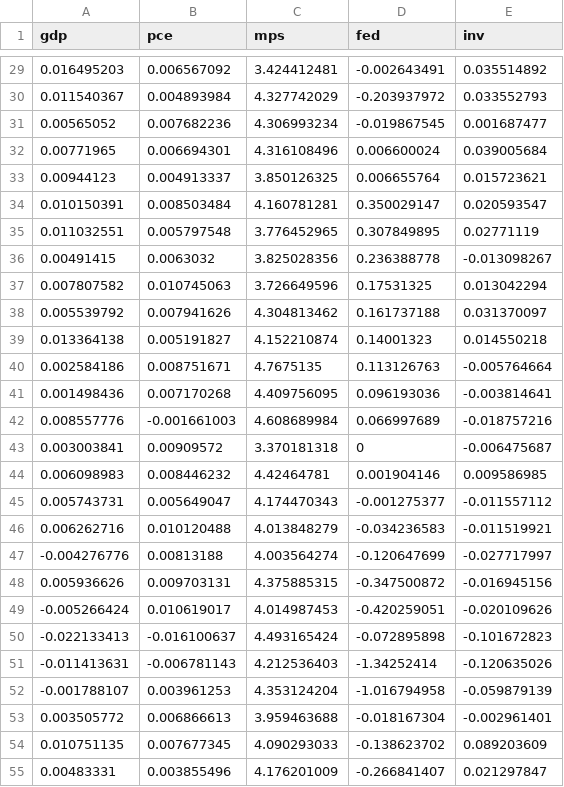
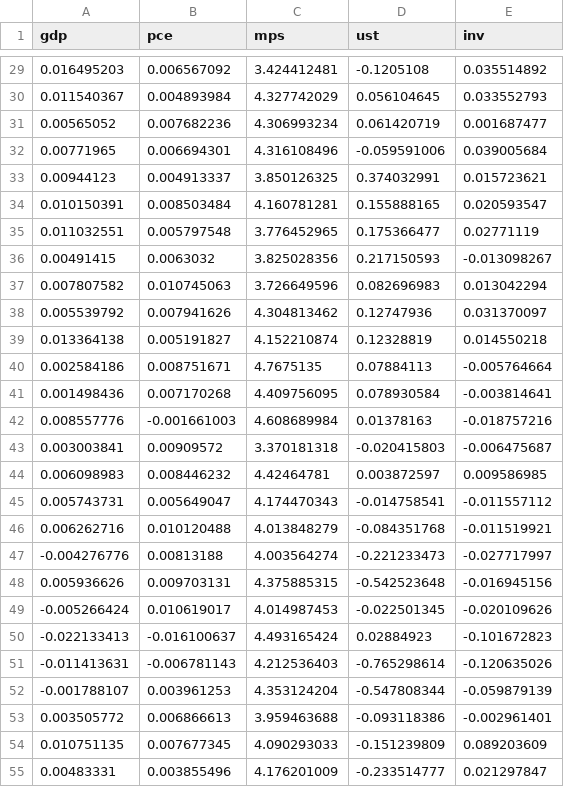
Before and after one commit to aris-zoleta/dlsu_dissertation, a CSV file: data/log_US_Data_raw.csv, drawn as a sheet; only a part is shown, gaps mark what is left out; the diff covers the shown part only.

```diff
--- a/data/log_US_Data_raw.csv
+++ b/data/log_US_Data_raw.csv
@@ -1 +1 @@
-gdp,pce,mps,fed,inv
+gdp,pce,mps,ust,inv
@@ -29,27 +29,27 @@ gdp,pce,mps,fed,inv
-0.016495203,0.006567092,3.424412481,-0.002643491,0.035514892
-0.011540367,0.004893984,4.327742029,-0.203937972,0.033552793
-0.00565052,0.007682236,4.306993234,-0.019867545,0.001687477
-0.00771965,0.006694301,4.316108496,0.006600024,0.039005684
-0.00944123,0.004913337,3.850126325,0.006655764,0.015723621
-0.010150391,0.008503484,4.160781281,0.350029147,0.020593547
-0.011032551,0.005797548,3.776452965,0.307849895,0.02771119
-0.00491415,0.0063032,3.825028356,0.236388778,-0.013098267
-0.007807582,0.010745063,3.726649596,0.17531325,0.013042294
-0.005539792,0.007941626,4.304813462,0.161737188,0.031370097
-0.013364138,0.005191827,4.152210874,0.14001323,0.014550218
-0.002584186,0.008751671,4.7675135,0.113126763,-0.005764664
-0.001498436,0.007170268,4.409756095,0.096193036,-0.003814641
-0.008557776,-0.001661003,4.608689984,0.066997689,-0.018757216
-0.003003841,0.00909572,3.370181318,0,-0.006475687
-0.006098983,0.008446232,4.42464781,0.001904146,0.009586985
-0.005743731,0.005649047,4.174470343,-0.001275377,-0.011557112
-0.006262716,0.010120488,4.013848279,-0.034236583,-0.011519921
--0.004276776,0.00813188,4.003564274,-0.120647699,-0.027717997
-0.005936626,0.009703131,4.375885315,-0.347500872,-0.016945156
--0.005266424,0.010619017,4.014987453,-0.420259051,-0.020109626
--0.022133413,-0.016100637,4.493165424,-0.072895898,-0.101672823
--0.011413631,-0.006781143,4.212536403,-1.34252414,-0.120635026
--0.001788107,0.003961253,4.353124204,-1.016794958,-0.059879139
-0.003505772,0.006866613,3.959463688,-0.018167304,-0.002961401
-0.010751135,0.007677345,4.090293033,-0.138623702,0.089203609
-0.00483331,0.003855496,4.176201009,-0.266841407,0.021297847
+0.016495203,0.006567092,3.424412481,-0.1205108,0.035514892
+0.011540367,0.004893984,4.327742029,0.056104645,0.033552793
+0.00565052,0.007682236,4.306993234,0.061420719,0.001687477
+0.00771965,0.006694301,4.316108496,-0.059591006,0.039005684
+0.00944123,0.004913337,3.850126325,0.374032991,0.015723621
+0.010150391,0.008503484,4.160781281,0.155888165,0.020593547
+0.011032551,0.005797548,3.776452965,0.175366477,0.02771119
+0.00491415,0.0063032,3.825028356,0.217150593,-0.013098267
+0.007807582,0.010745063,3.726649596,0.082696983,0.013042294
+0.005539792,0.007941626,4.304813462,0.12747936,0.031370097
+0.013364138,0.005191827,4.152210874,0.12328819,0.014550218
+0.002584186,0.008751671,4.7675135,0.07884113,-0.005764664
+0.001498436,0.007170268,4.409756095,0.078930584,-0.003814641
+0.008557776,-0.001661003,4.608689984,0.01378163,-0.018757216
+0.003003841,0.00909572,3.370181318,-0.020415803,-0.006475687
+0.006098983,0.008446232,4.42464781,0.003872597,0.009586985
+0.005743731,0.005649047,4.174470343,-0.014758541,-0.011557112
+0.006262716,0.010120488,4.013848279,-0.084351768,-0.011519921
+-0.004276776,0.00813188,4.003564274,-0.221233473,-0.027717997
+0.005936626,0.009703131,4.375885315,-0.542523648,-0.016945156
+-0.005266424,0.010619017,4.014987453,-0.022501345,-0.020109626
+-0.022133413,-0.016100637,4.493165424,0.02884923,-0.101672823
+-0.011413631,-0.006781143,4.212536403,-0.765298614,-0.120635026
+-0.001788107,0.003961253,4.353124204,-0.547808344,-0.059879139
+0.003505772,0.006866613,3.959463688,-0.093118386,-0.002961401
+0.010751135,0.007677345,4.090293033,-0.151239809,0.089203609
+0.00483331,0.003855496,4.176201009,-0.233514777,0.021297847
```
Also changed, not shown: 86 edited cells elsewhere in this file.
